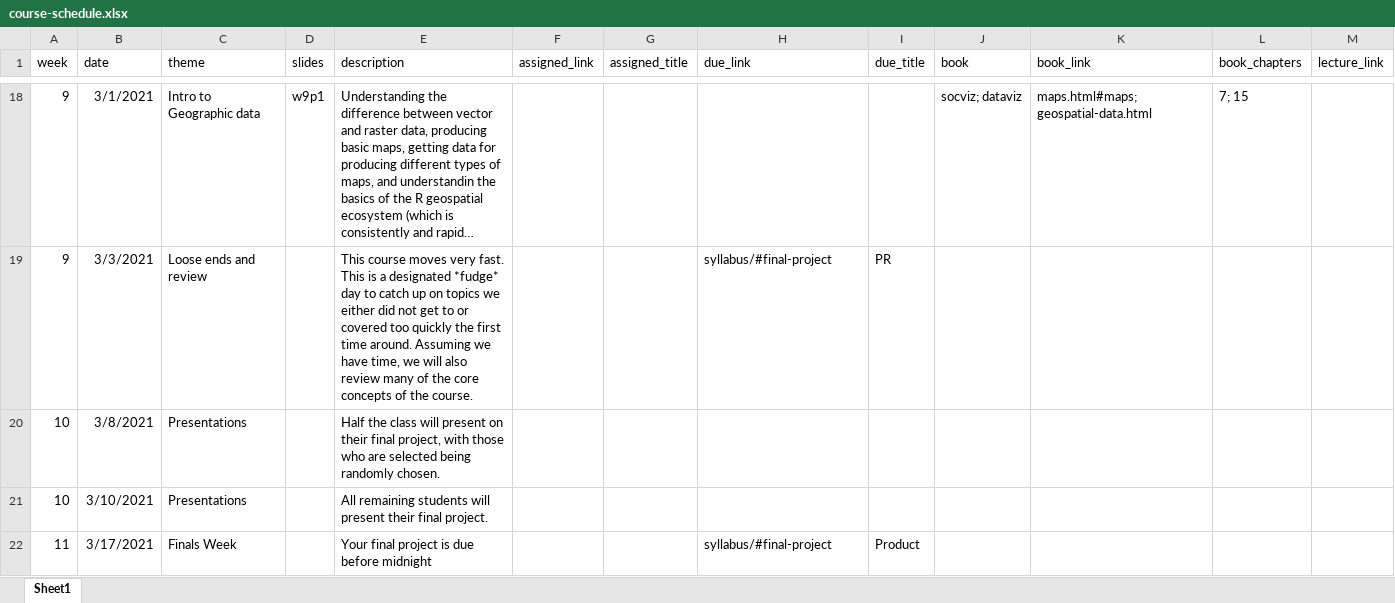
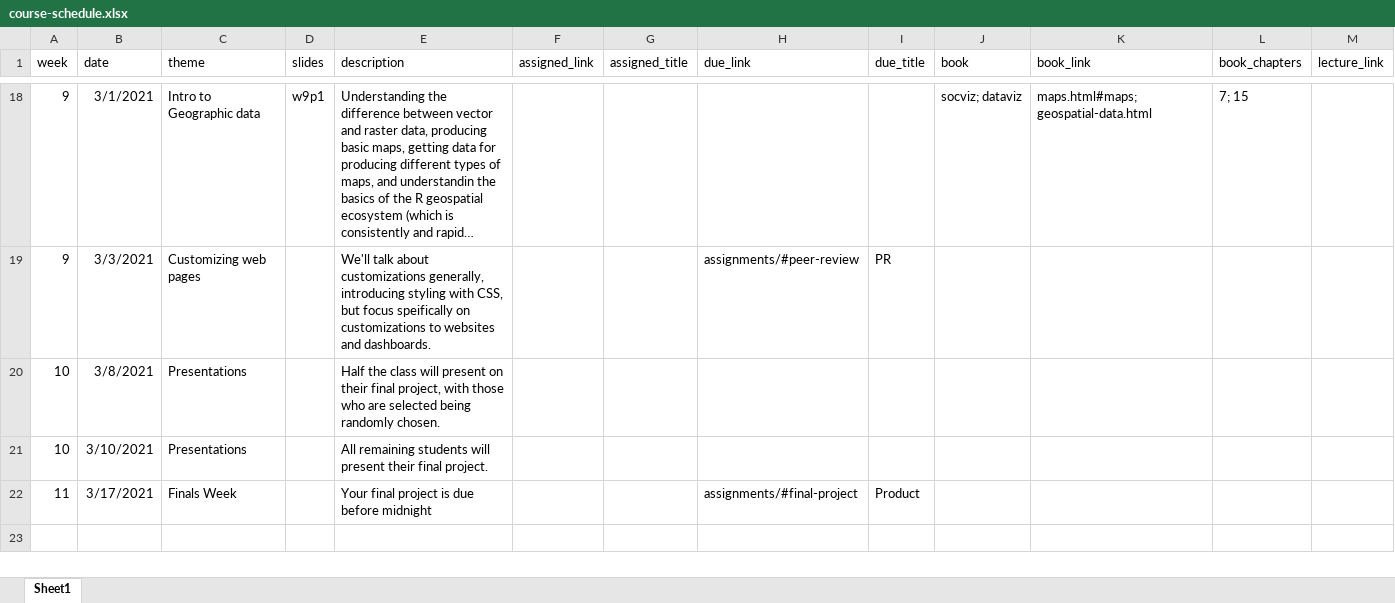
Before and after one commit to uo-datasci-specialization/c2-dataviz-2021, an Excel workbook: website-data/course-schedule.xlsx, sheet Sheet1, drawn as a sheet; only a part is shown, gaps mark what is left out; long unchanged cells end in …; values as stored, in another font and other column widths than the file's, no borders; the diff covers the shown part only; the diff names each change by its address in the sheet, - before the commit and + after, or states it on an @@ line.

```diff
--- a/website-data/course-schedule.xlsx (sheet Sheet1)
+++ b/website-data/course-schedule.xlsx (sheet Sheet1)
-C19 (theme): Loose ends and review
+C19 (theme): Customizing web pages
-E19 (description): This course moves very fast. This is a designated *fudge* day to catch up on topics we either did not get to or covered too quickly the first time around. Assuming we have time, we will also review many of the core concepts of the course.
+E19 (description): We'll talk about customizations generally, introducing styling with CSS, but focus speifically on customizations to websites and dashboards.
-H19 (due_link): syllabus/#final-project
+H19 (due_link): assignments/#peer-review
-H22 (due_link): syllabus/#final-project
+H22 (due_link): assignments/#final-project
```
Also changed, not shown: 31 edited cells elsewhere in this sheet, 1 other file.
